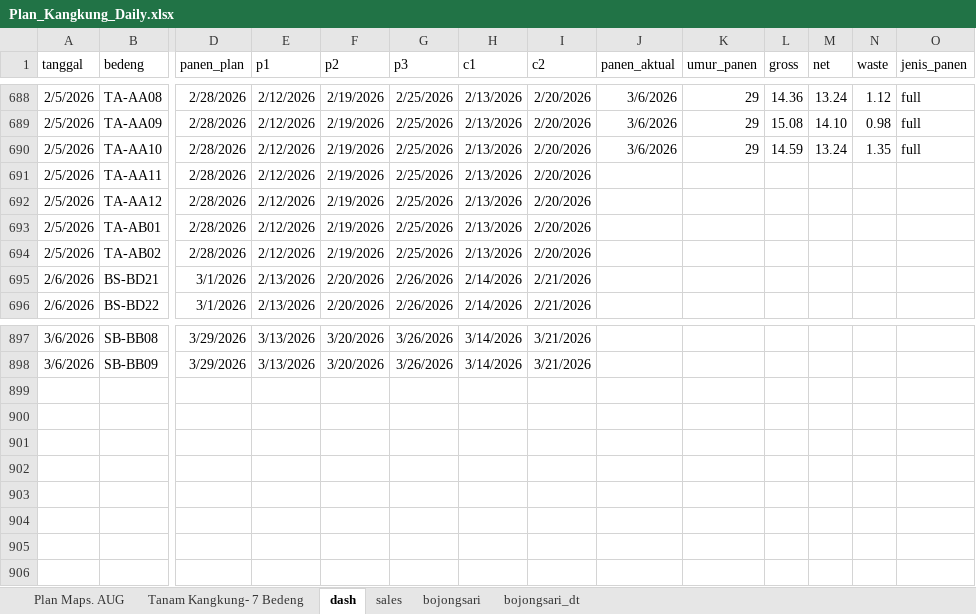
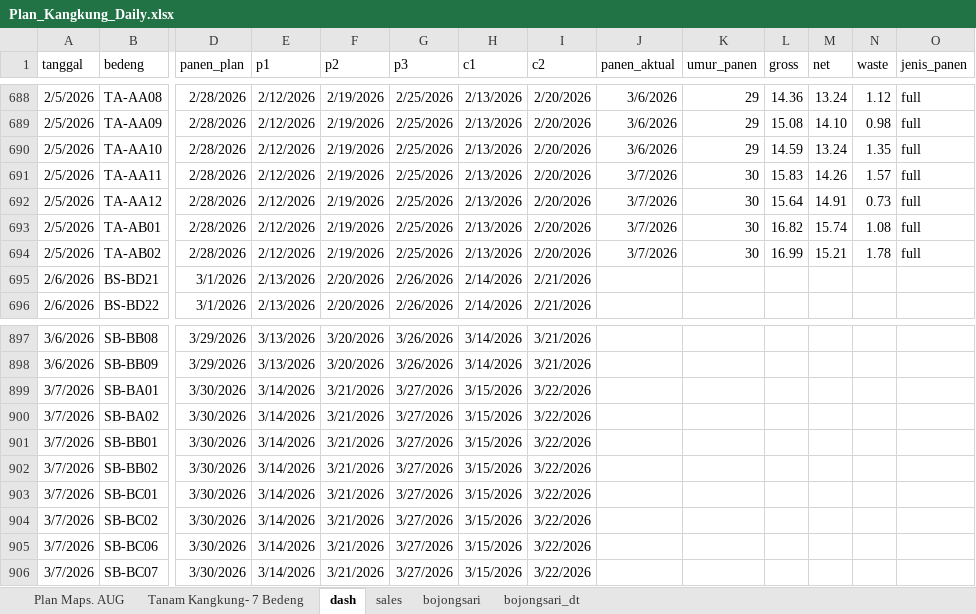
Before and after one commit to good2eddie/LF-dash, an Excel workbook: Plan_Kangkung_Daily.xlsx, sheet dash, drawn as a sheet; only a part is shown, gaps mark what is left out; values as stored, in another font and other column widths than the file's, no borders; conditional formats not drawn; rows hold the shown columns only; the diff covers the shown part only; the diff names each change by its address in the sheet, - before the commit and + after, or states it on an @@ line.

```diff
--- a/Plan_Kangkung_Daily.xlsx (sheet dash)
+++ b/Plan_Kangkung_Daily.xlsx (sheet dash)
-J691:J694 (panen_aktual): (empty)
+J691:J694 (panen_aktual): 3/7/2026
-K691:K694 (umur_panen): (empty)
+K691:K694 (umur_panen): 30
-L691 (gross): (empty)
+L691 (gross): 15.83
-M691 (net): (empty)
+M691 (net): 14.26
-N691 (waste): (empty)
+N691 (waste): 1.57
-O691:O694 (jenis_panen): (empty)
+O691:O694 (jenis_panen): full
-L692 (gross): (empty)
+L692 (gross): 15.64
-M692 (net): (empty)
+M692 (net): 14.91
-N692 (waste): (empty)
+N692 (waste): 0.73
-L693 (gross): (empty)
+L693 (gross): 16.82
-M693 (net): (empty)
+M693 (net): 15.74
-N693 (waste): (empty)
+N693 (waste): 1.08
-L694 (gross): (empty)
+L694 (gross): 16.99
-M694 (net): (empty)
+M694 (net): 15.21
-N694 (waste): (empty)
+N694 (waste): 1.78
+row 899: 3/7/2026 | SB-BA01 | 3/30/2026 | 3/14/2026 | 3/21/2026 | 3/27/2026 | 3/15/2026 | 3/22/2026
+row 900: 3/7/2026 | SB-BA02 | 3/30/2026 | 3/14/2026 | 3/21/2026 | 3/27/2026 | 3/15/2026 | 3/22/2026
+row 901: 3/7/2026 | SB-BB01 | 3/30/2026 | 3/14/2026 | 3/21/2026 | 3/27/2026 | 3/15/2026 | 3/22/2026
+row 902: 3/7/2026 | SB-BB02 | 3/30/2026 | 3/14/2026 | 3/21/2026 | 3/27/2026 | 3/15/2026 | 3/22/2026
+row 903: 3/7/2026 | SB-BC01 | 3/30/2026 | 3/14/2026 | 3/21/2026 | 3/27/2026 | 3/15/2026 | 3/22/2026
+row 904: 3/7/2026 | SB-BC02 | 3/30/2026 | 3/14/2026 | 3/21/2026 | 3/27/2026 | 3/15/2026 | 3/22/2026
+row 905: 3/7/2026 | SB-BC06 | 3/30/2026 | 3/14/2026 | 3/21/2026 | 3/27/2026 | 3/15/2026 | 3/22/2026
+row 906: 3/7/2026 | SB-BC07 | 3/30/2026 | 3/14/2026 | 3/21/2026 | 3/27/2026 | 3/15/2026 | 3/22/2026
```
Also changed, not shown: 18 edited cells elsewhere in this sheet, sheet Plan Maps. AUG, formulas that keep their value.
